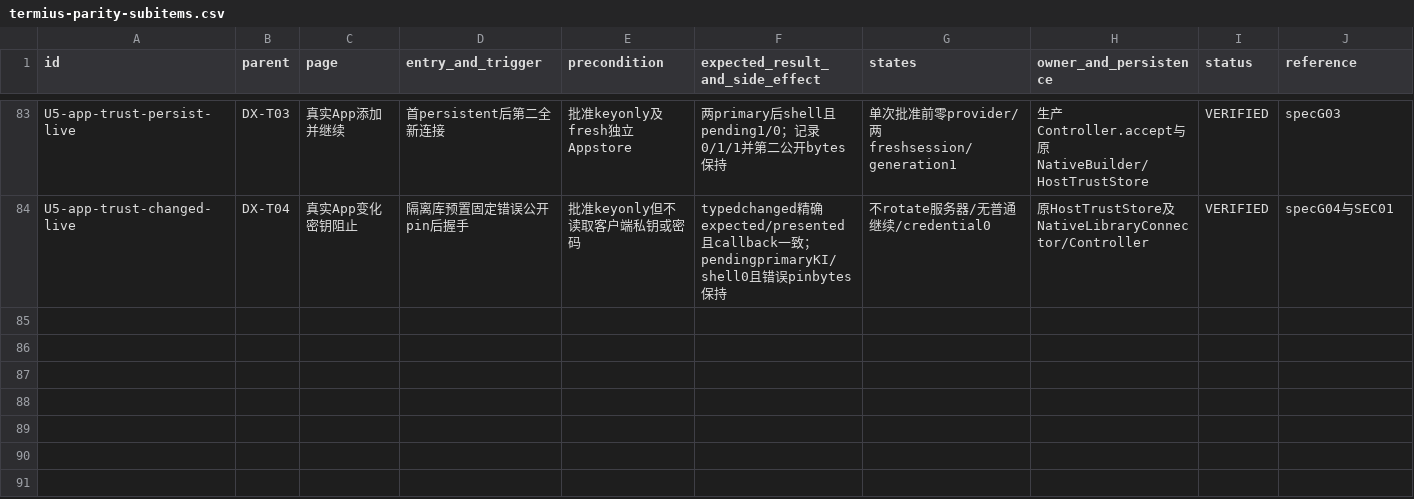
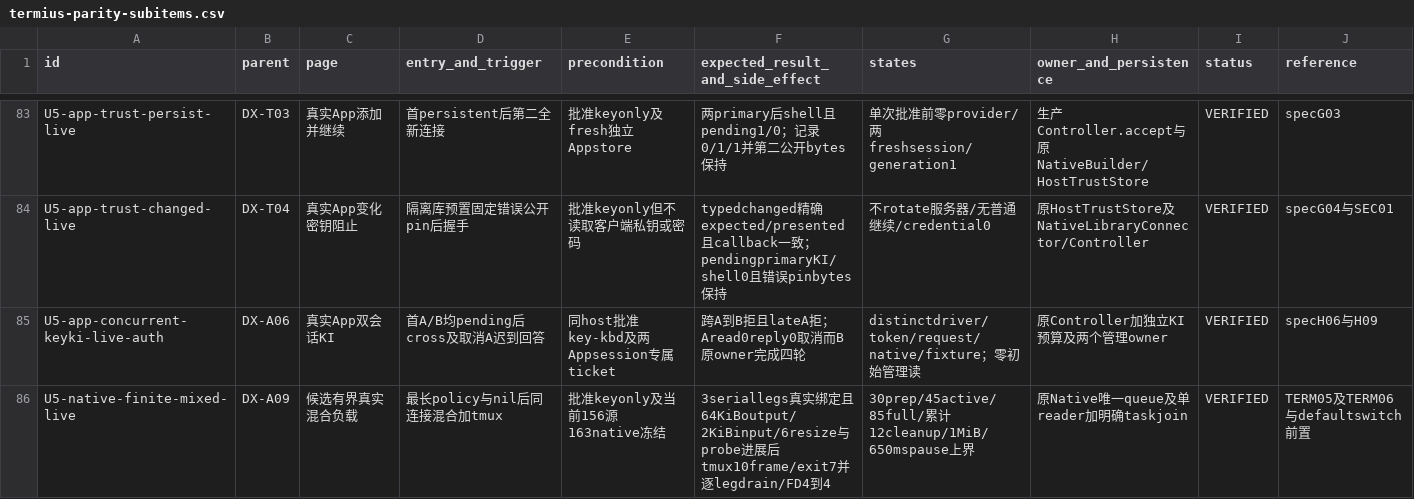
Before and after one commit to chunqiu007/OpenLXSSH, a CSV file: docs/ux/termius-parity-subitems.csv, drawn as a sheet; only a part is shown, gaps mark what is left out; rows hold the shown columns only; the diff names each change by its address in the sheet, - before the commit and + after, or states it on an @@ line.

Commit message:
docs: verify concurrent auth and finite native mixed load

```diff
--- a/docs/ux/termius-parity-subitems.csv
+++ b/docs/ux/termius-parity-subitems.csv
+row 85: U5-app-concurrent-keyki-live-auth | DX-A06 | 真实App双会话KI | 首A/B均pending后cross及取消A迟到回答 | 同host批准key-kbd及两Appsession专属ticket | 跨A到B拒且lateA拒；Aread0reply0取消而B原owner完成四轮 | distinctdriver/token/request/native/fixture；零初始管理读 | 原Controller加独立KI预算及两个管理owner | VERIFIED | specH06与H09
+row 86: U5-native-finite-mixed-live | DX-A09 | 候选有界真实混合负载 | 最长policy与nil后同连接混合加tmux | 批准keyonly及当前156源163native冻结 | 3seriallegs真实绑定且64KiBoutput/2KiBinput/6resize与probe进展后tmux10frame/exit7并逐legdrain/FD4到4 | 30prep/45active/85full/累计12cleanup/1MiB/650mspause上界 | 原Native唯一queue及单reader加明确taskjoin | VERIFIED | TERM05及TERM06与defaultswitch前置
```
Also changed, not shown: 3 other files.
